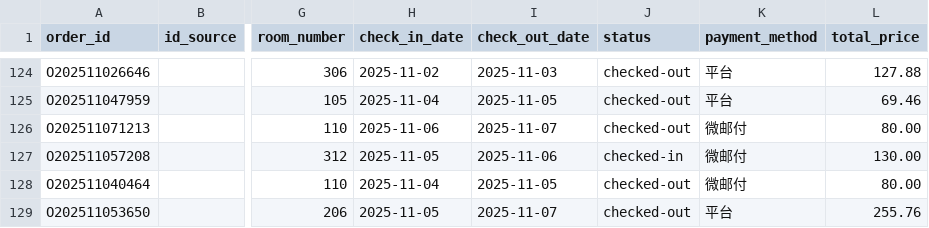
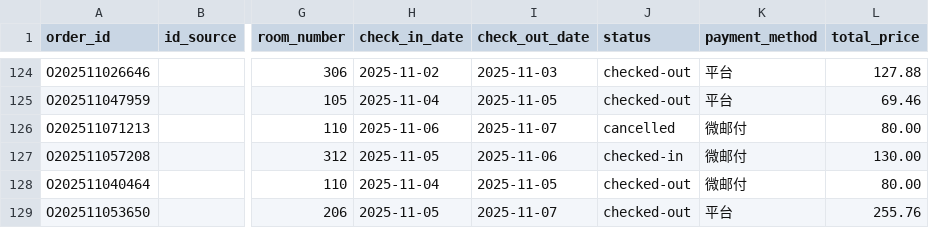
Before and after one commit to youtao19/hotel-management, a CSV file: sql/orders.csv, drawn as a sheet; only a part is shown, gaps mark what is left out; the diff names each change by its address in the sheet, - before the commit and + after, or states it on an @@ line.

```diff
--- a/sql/orders.csv
+++ b/sql/orders.csv
-J126 (status): checked-out
+J126 (status): cancelled
```
Also changed, not shown: 1 other file.
